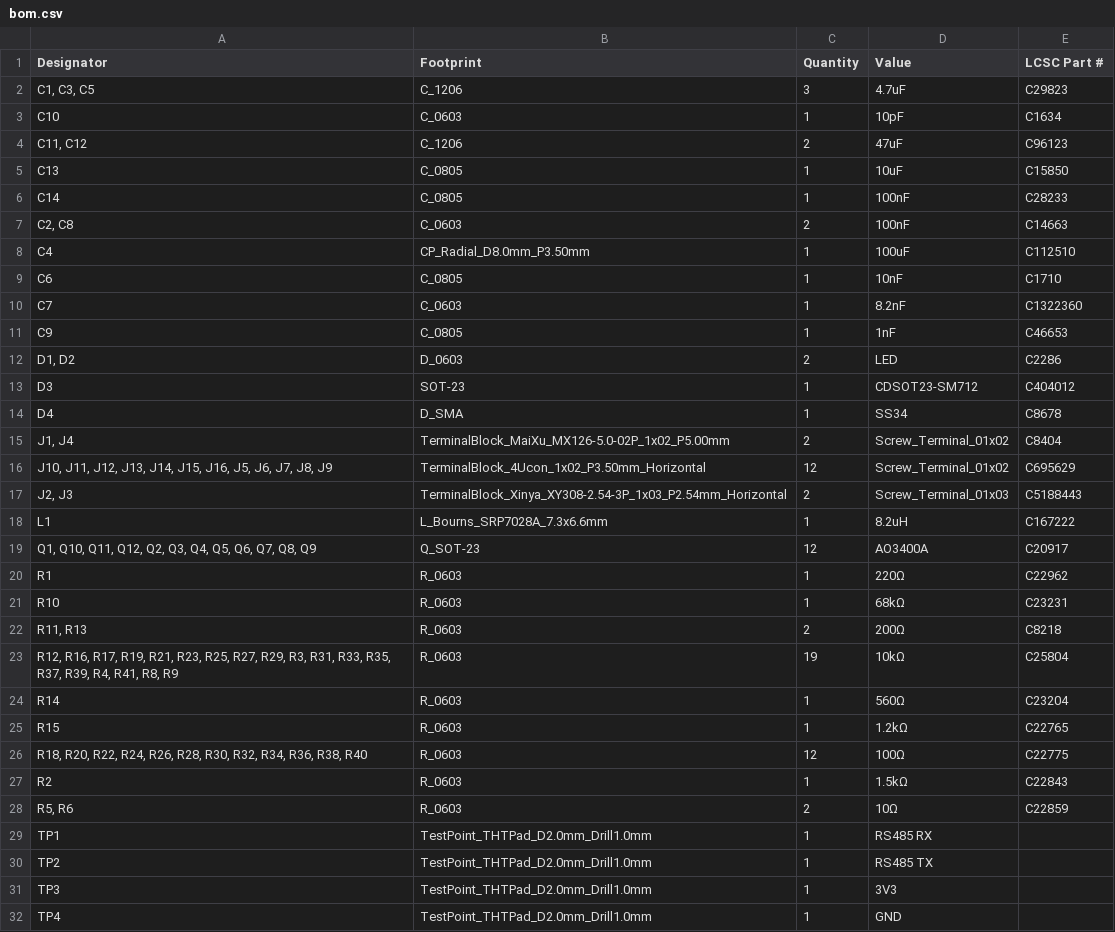
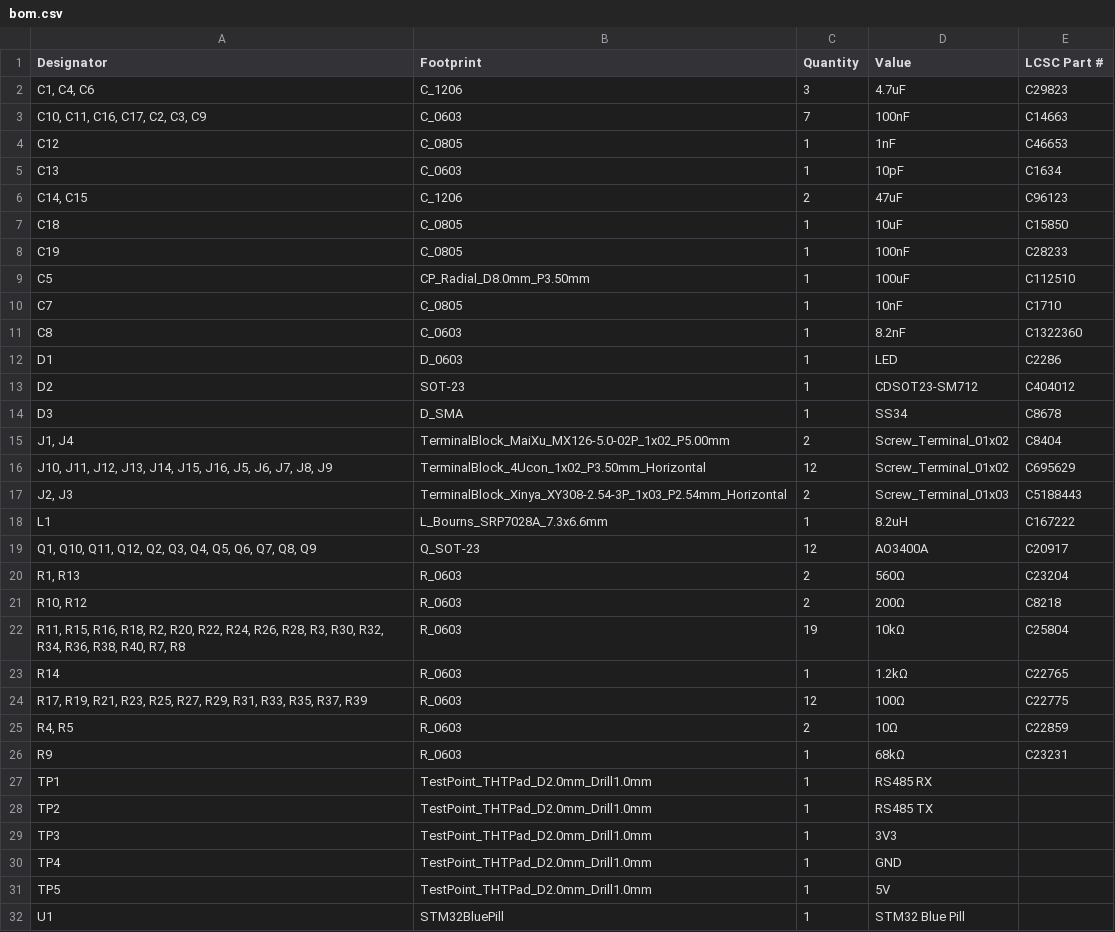
Before and after one commit to achyrocalyx/The-Grid, a CSV file: The_Grid_PCB/production/bom.csv, drawn as a sheet; only a part is shown; the shorter side is filled out with more unchanged rows.

```diff
--- a/The_Grid_PCB/production/bom.csv
+++ b/The_Grid_PCB/production/bom.csv
@@ -1,15 +1,15 @@
 Designator,Footprint,Quantity,Value,LCSC Part #
-"C1, C3, C5",C_1206,3,4.7uF,C29823
-C10,C_0603,1,10pF,C1634
-"C11, C12",C_1206,2,47uF,C96123
-C13,C_0805,1,10uF,C15850
-C14,C_0805,1,100nF,C28233
-"C2, C8",C_0603,2,100nF,C14663
-C4,CP_Radial_D8.0mm_P3.50mm,1,100uF,C112510
-C6,C_0805,1,10nF,C1710
-C7,C_0603,1,8.2nF,C1322360
-C9,C_0805,1,1nF,C46653
-"D1, D2",D_0603,2,LED,C2286
-D3,SOT-23,1,CDSOT23-SM712,C404012
-D4,D_SMA,1,SS34,C8678
+"C1, C4, C6",C_1206,3,4.7uF,C29823
+"C10, C11, C16, C17, C2, C3, C9",C_0603,7,100nF,C14663
+C12,C_0805,1,1nF,C46653
+C13,C_0603,1,10pF,C1634
+"C14, C15",C_1206,2,47uF,C96123
+C18,C_0805,1,10uF,C15850
+C19,C_0805,1,100nF,C28233
+C5,CP_Radial_D8.0mm_P3.50mm,1,100uF,C112510
+C7,C_0805,1,10nF,C1710
+C8,C_0603,1,8.2nF,C1322360
+D1,D_0603,1,LED,C2286
+D2,SOT-23,1,CDSOT23-SM712,C404012
+D3,D_SMA,1,SS34,C8678
 "J1, J4",TerminalBlock_MaiXu_MX126-5.0-02P_1x02_P5.00mm,2,Screw_Terminal_01x02,C8404
@@ -19,11 +19,9 @@ L1,L_Bourns_SRP7028A_7.3x6.6mm,1,8.2uH,C167222
 "Q1, Q10, Q11, Q12, Q2, Q3, Q4, Q5, Q6, Q7, Q8, Q9",Q_SOT-23,12,AO3400A,C20917
-R1,R_0603,1,220Ω,C22962
-R10,R_0603,1,68kΩ,C23231
-"R11, R13",R_0603,2,200Ω,C8218
-"R12, R16, R17, R19, R21, R23, R25, R27, R29, R3, R31, R33, R35, R37, R39, R4, R41, R8, R9",R_0603,19,10kΩ,C25804
-R14,R_0603,1,560Ω,C23204
-R15,R_0603,1,1.2kΩ,C22765
-"R18, R20, R22, R24, R26, R28, R30, R32, R34, R36, R38, R40",R_0603,12,100Ω,C22775
-R2,R_0603,1,1.5kΩ,C22843
-"R5, R6",R_0603,2,10Ω,C22859
+"R1, R13",R_0603,2,560Ω,C23204
+"R10, R12",R_0603,2,200Ω,C8218
+"R11, R15, R16, R18, R2, R20, R22, R24, R26, R28, R3, R30, R32, R34, R36, R38, R40, R7, R8",R_0603,19,10kΩ,C25804
+R14,R_0603,1,1.2kΩ,C22765
+"R17, R19, R21, R23, R25, R27, R29, R31, R33, R35, R37, R39",R_0603,12,100Ω,C22775
+"R4, R5",R_0603,2,10Ω,C22859
+R9,R_0603,1,68kΩ,C23231
 TP1,TestPoint_THTPad_D2.0mm_Drill1.0mm,1,RS485 RX,
```
Also changed, not shown: The_Grid_PCB/production/designators.csv, The_Grid_PCB/production/positions.csv, 39 other files.
